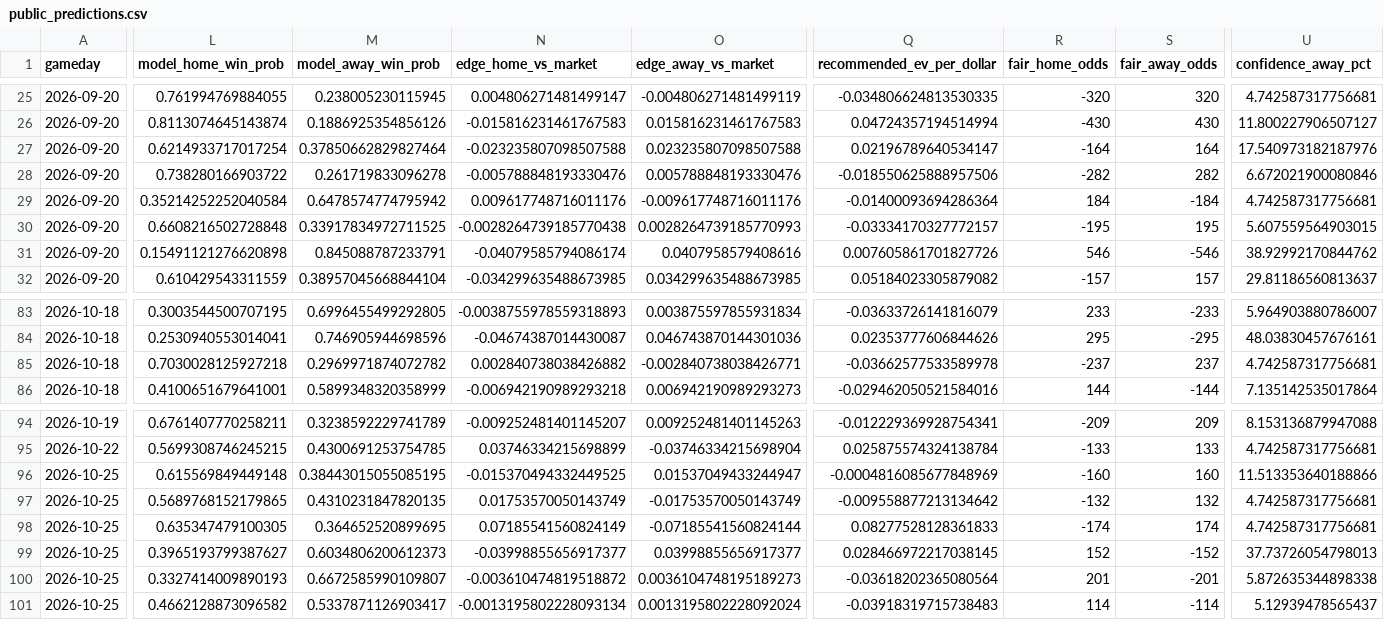
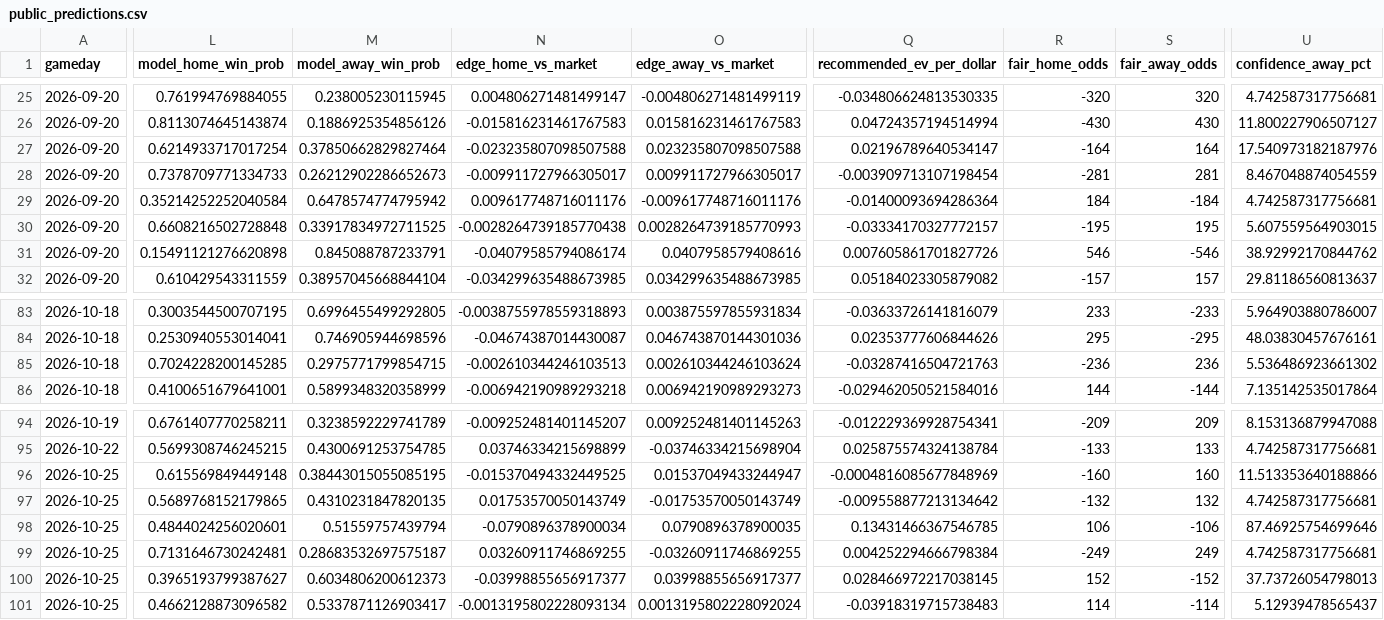
Before and after one commit to kirbypuckett031460-web/nflml, a CSV file: published/public_predictions.csv, drawn as a sheet; only a part is shown, gaps mark what is left out; removed rows and columns are numbered as before the commit, all else as after; rows hold the shown columns only; the diff covers the shown part only; the diff names each change by its address in the sheet, - before the commit and + after, or states it on an @@ line.

```diff
--- a/published/public_predictions.csv
+++ b/published/public_predictions.csv
-L28 (model_home_win_prob): 0.738280166903722
+L28 (model_home_win_prob): 0.7378709771334733
-M28 (model_away_win_prob): 0.261719833096278
+M28 (model_away_win_prob): 0.26212902286652673
-N28 (edge_home_vs_market): -0.005788848193330476
+N28 (edge_home_vs_market): -0.009911727966305017
-O28 (edge_away_vs_market): 0.005788848193330476
+O28 (edge_away_vs_market): 0.009911727966305017
-Q28 (recommended_ev_per_dollar): -0.018550625888957506
+Q28 (recommended_ev_per_dollar): -0.003909713107198454
-R28 (fair_home_odds): -282
+R28 (fair_home_odds): -281
-S28 (fair_away_odds): 282
+S28 (fair_away_odds): 281
-U28 (confidence_away_pct): 6.672021900080846
+U28 (confidence_away_pct): 8.467048874054559
-L85 (model_home_win_prob): 0.7030028125927218
+L85 (model_home_win_prob): 0.7024228200145285
-M85 (model_away_win_prob): 0.2969971874072782
+M85 (model_away_win_prob): 0.2975771799854715
-N85 (edge_home_vs_market): 0.002840738038426882
+N85 (edge_home_vs_market): -0.002610344246103513
-O85 (edge_away_vs_market): -0.002840738038426771
+O85 (edge_away_vs_market): 0.002610344246103624
-Q85 (recommended_ev_per_dollar): -0.03662577533589978
+Q85 (recommended_ev_per_dollar): -0.03287416504721763
-R85 (fair_home_odds): -237
+R85 (fair_home_odds): -236
-S85 (fair_away_odds): 237
+S85 (fair_away_odds): 236
-U85 (confidence_away_pct): 4.742587317756681
+U85 (confidence_away_pct): 5.536486923661302
-L98 (model_home_win_prob): 0.635347479100305
+L98 (model_home_win_prob): 0.4844024256020601
-M98 (model_away_win_prob): 0.364652520899695
+M98 (model_away_win_prob): 0.51559757439794
-N98 (edge_home_vs_market): 0.07185541560824149
+N98 (edge_home_vs_market): -0.0790896378900034
-O98 (edge_away_vs_market): -0.07185541560824144
+O98 (edge_away_vs_market): 0.0790896378900035
-Q98 (recommended_ev_per_dollar): 0.08277528128361833
+Q98 (recommended_ev_per_dollar): 0.13431466367546785
-R98 (fair_home_odds): -174
+R98 (fair_home_odds): 106
-S98 (fair_away_odds): 174
+S98 (fair_away_odds): -106
-U98 (confidence_away_pct): 4.742587317756681
+U98 (confidence_away_pct): 87.46925754699646
+row 99: 2026-10-25 | 0.7131646730242481 | 0.28683532697575187 | 0.03260911746869255 | -0.03260911746869255 | 0.004252294666798384 | -249 | 249 | 4.742587317756681
-row 100: 2026-10-25 | 0.3327414009890193 | 0.6672585990109807 | -0.003610474819518872 | 0.0036104748195189273 | -0.03618202365080564 | 201 | -201 | 5.872635344898338
```
Also changed, not shown: 26 edited cells elsewhere in this file, published/public_totals_predictions.csv, 1 other file.
